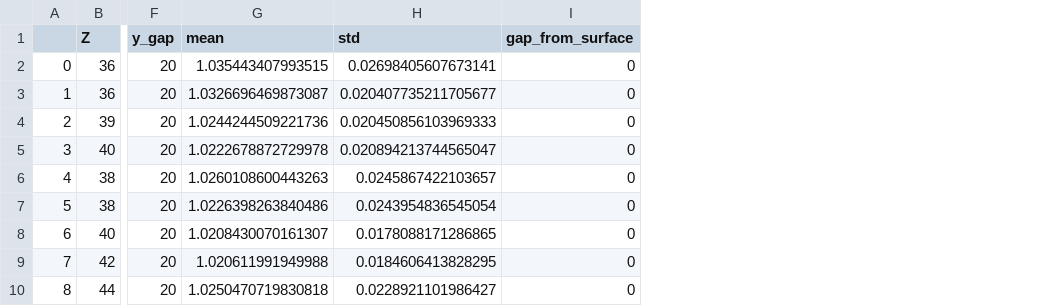
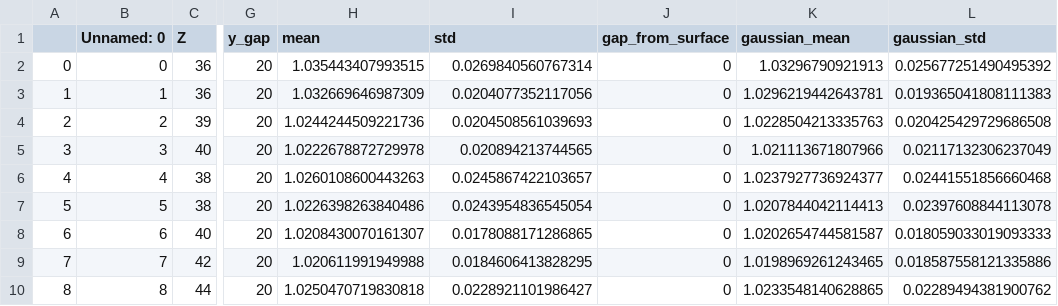
Before and after one commit to amityu/gel_sheets, a CSV file: add_data/280523 AM100 568/monomer_rect.csv, drawn as a sheet; only a part is shown, gaps mark what is left out; addresses are those after the commit; the diff names each change by its address in the sheet, - before the commit and + after, or states it on an @@ line.

Commit message:
segmentation works, needs to check value for thresholding, I used manual

```diff
--- a/add_data/280523 AM100 568/monomer_rect.csv
+++ b/add_data/280523 AM100 568/monomer_rect.csv
+column B (Unnamed: 0), rows 2-10: 0 | 1 | 2 | 3 | 4 | 5 | 6 | 7 | 8
+column K (gaussian_mean), rows 2-10: 1.03296790921913 | 1.0296219442643781 | 1.0228504213335763 | 1.021113671807966 | 1.0237927736924377 | 1.0207844042114413 | 1.0202654744581587 | 1.0198969261243465 | 1.0233548140628865
+column L (gaussian_std), rows 2-10: 0.025677251490495392 | 0.019365041808111383 | 0.020425429729686508 | 0.02117132306237049 | 0.02441551856660468 | 0.02397608844113078 | 0.018059033019093333 | 0.018587558121335886 | 0.02289494381900762
-I2 (std): 0.02698405607673141
+I2 (std): 0.0269840560767314
-H3 (mean): 1.0326696469873087
+H3 (mean): 1.032669646987309
-I3 (std): 0.020407735211705677
+I3 (std): 0.0204077352117056
-I4 (std): 0.020450856103969333
+I4 (std): 0.0204508561039693
-I5 (std): 0.020894213744565047
+I5 (std): 0.020894213744565
```
Also changed, not shown: 2 other files.
